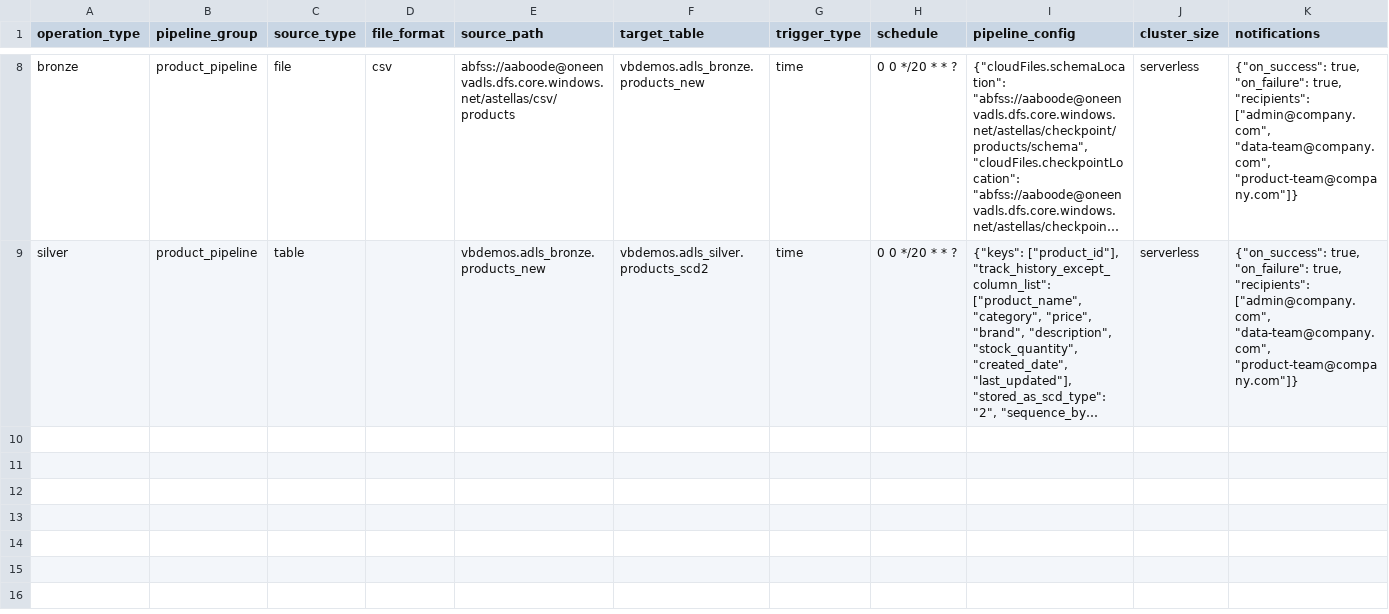
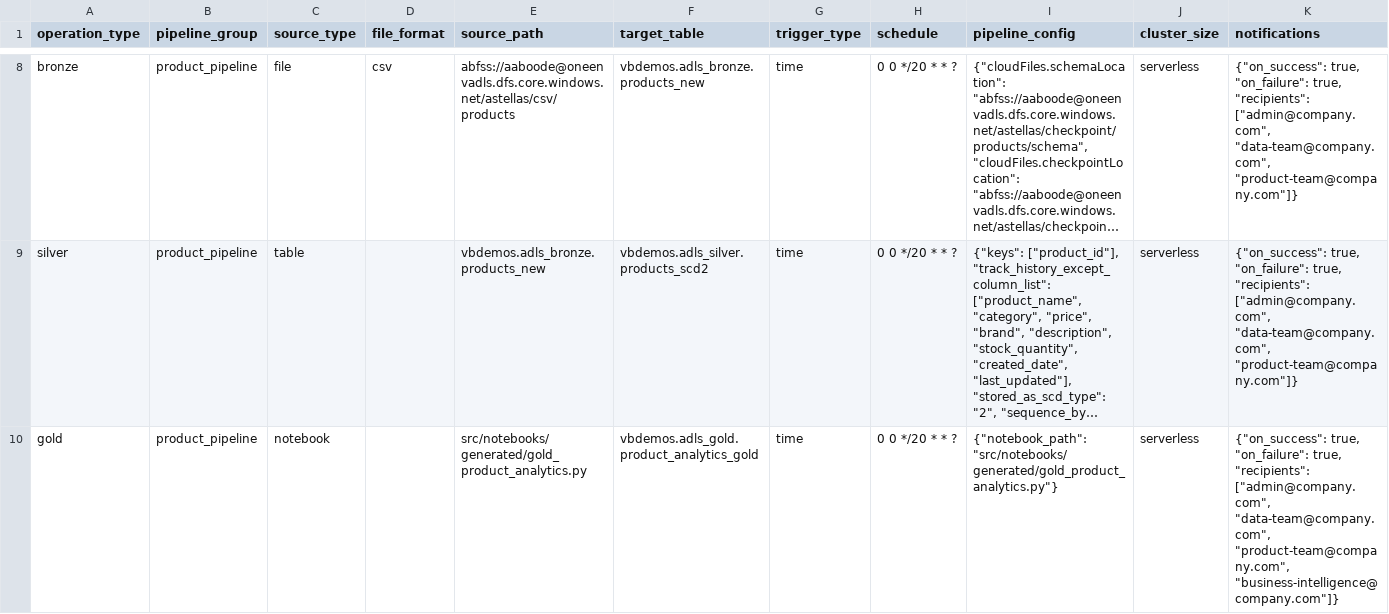
Before and after one commit to VarunBhandary/ingestionx-ldp-framework, a TSV file: config/unified_pipeline_config.tsv, drawn as a sheet; only a part is shown, gaps mark what is left out; long unchanged cells end in …; the diff names each change by its address in the sheet, - before the commit and + after, or states it on an @@ line.

Commit message:
feat: Introduce gold table support in unified pipelines - Added gold operation configuration examples to README - Implemented gold table generation logic in notebook generator - Enhanced pipeline generation to include gold operations as separate tasks - Updated unified pipeline notebooks to reflect new gold operation capabilities

```diff
--- a/config/unified_pipeline_config.tsv
+++ b/config/unified_pipeline_config.tsv
+row 10: gold | product_pipeline | notebook |  | src/notebooks/generated/gold_product_analytics.py | vbdemos.adls_gold.product_analytics_gold | time | 0 0 */20 * * ? | {"notebook_path": "src/notebooks/generated/gold_product_analytics.py"} | serverless | {"on_success": true, "on_failure": true, "recipients": ["admin@company.com", "data-team@company.com", "product-team@company.com", "business-intelligence@company.com"]}
```
Also changed, not shown: 8 other files.
